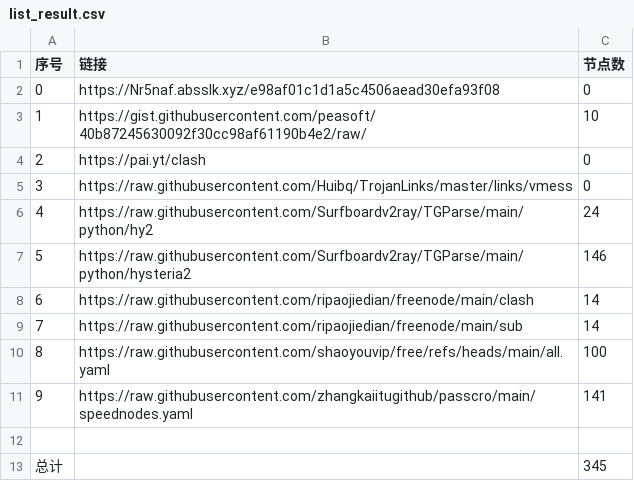
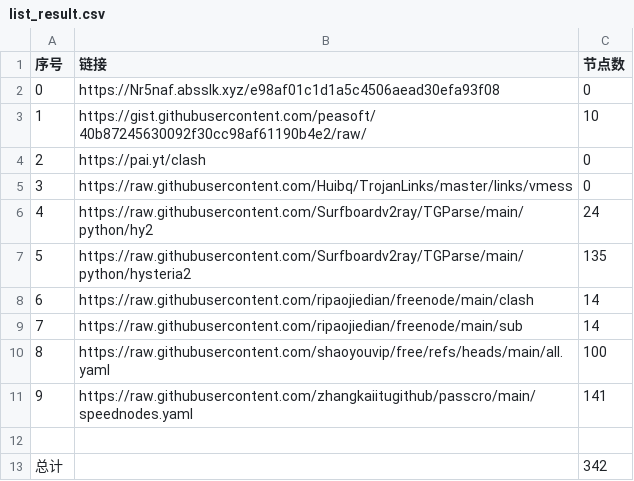
Before and after one commit to guoyb98/NoMoreWalls, a CSV file: list_result.csv, drawn as a sheet.

```diff
--- a/list_result.csv
+++ b/list_result.csv
@@ -6,3 +6,3 @@
 4,https://raw.githubusercontent.com/Surfboardv2ray/TGParse/main/python/hy2,24
-5,https://raw.githubusercontent.com/Surfboardv2ray/TGParse/main/python/hysteria2,146
+5,https://raw.githubusercontent.com/Surfboardv2ray/TGParse/main/python/hysteria2,135
 6,https://raw.githubusercontent.com/ripaojiedian/freenode/main/clash,14
@@ -12,2 +12,2 @@
 
-总计,,345
+总计,,342
```
Also changed, not shown: 22 other files.
